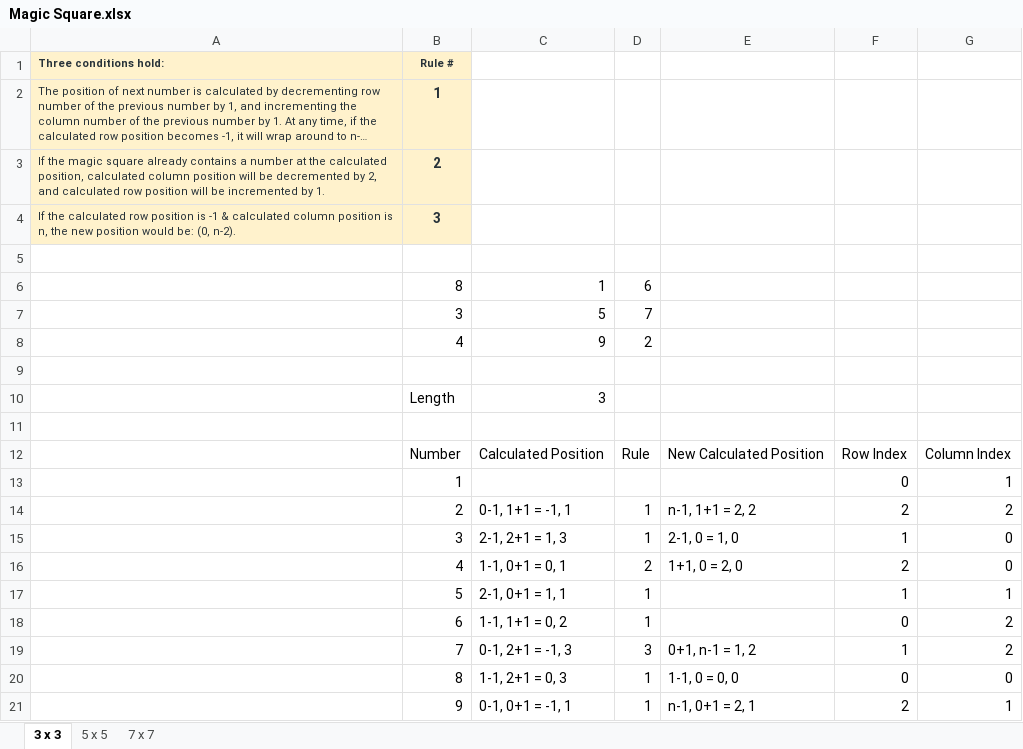
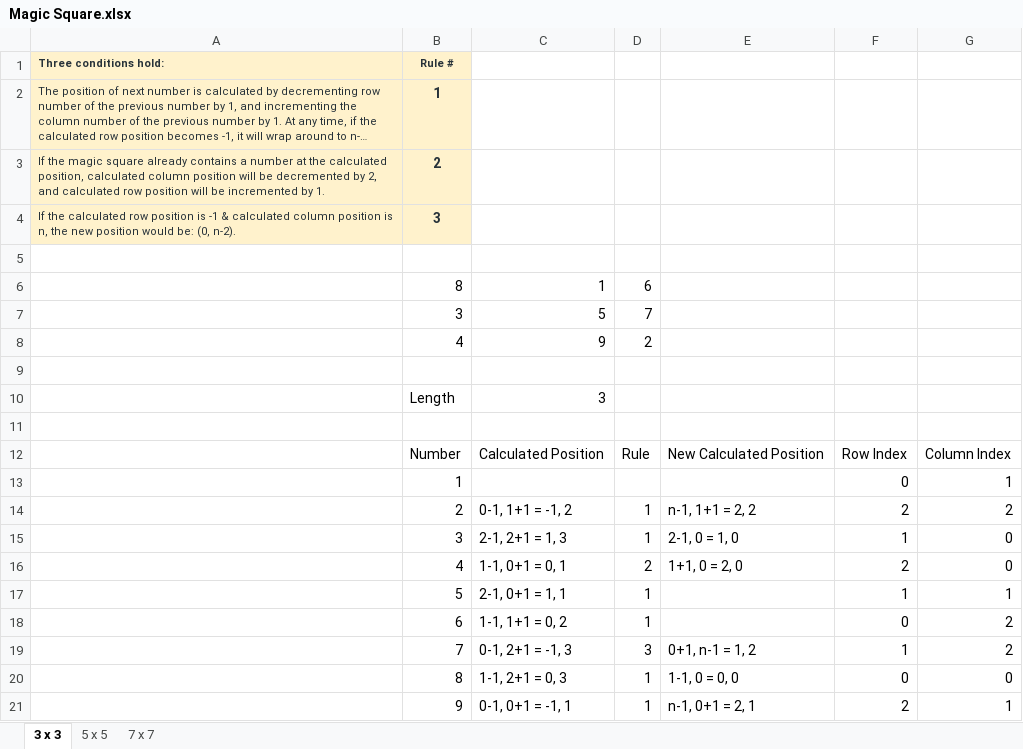
Before and after one commit to abdulraziqadvani/magic-square-tdd-ts, an Excel workbook: Magic Square.xlsx, sheet 3 x 3, drawn as a sheet; long unchanged cells end in …; values as stored, in another font and other column widths than the file's, no borders; the diff names each change by its address in the sheet, - before the commit and + after, or states it on an @@ line.

```diff
--- a/Magic Square.xlsx (sheet 3 x 3)
+++ b/Magic Square.xlsx (sheet 3 x 3)
-C14: 0-1, 1+1 = -1, 1
+C14: 0-1, 1+1 = -1, 2
```
Also changed, not shown: 1 other file.
